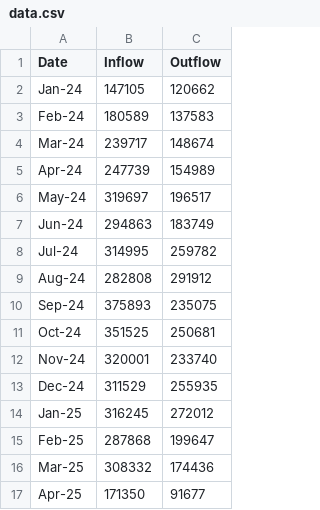
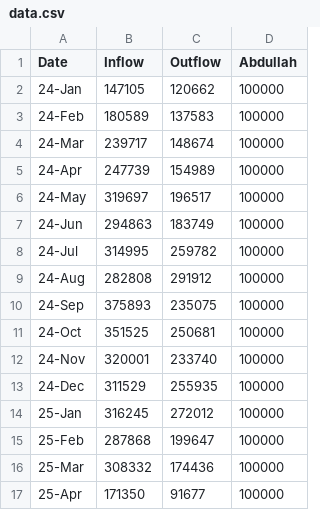
Before and after one commit to Abdallah-one/chart, a CSV file: data.csv, drawn as a sheet; the diff names each change by its address in the sheet, - before the commit and + after, or states it on an @@ line.

```diff
--- a/data.csv
+++ b/data.csv
+column D (Abdullah), rows 2-17: all 100000
-A2 (Date): Jan-24
+A2 (Date): 24-Jan
-A3 (Date): Feb-24
+A3 (Date): 24-Feb
-A4 (Date): Mar-24
+A4 (Date): 24-Mar
-A5 (Date): Apr-24
+A5 (Date): 24-Apr
-A6 (Date): May-24
+A6 (Date): 24-May
-A7 (Date): Jun-24
+A7 (Date): 24-Jun
-A8 (Date): Jul-24
+A8 (Date): 24-Jul
-A9 (Date): Aug-24
+A9 (Date): 24-Aug
-A10 (Date): Sep-24
+A10 (Date): 24-Sep
-A11 (Date): Oct-24
+A11 (Date): 24-Oct
-A12 (Date): Nov-24
+A12 (Date): 24-Nov
-A13 (Date): Dec-24
+A13 (Date): 24-Dec
-A14 (Date): Jan-25
+A14 (Date): 25-Jan
-A15 (Date): Feb-25
+A15 (Date): 25-Feb
-A16 (Date): Mar-25
+A16 (Date): 25-Mar
-A17 (Date): Apr-25
+A17 (Date): 25-Apr
```
Also changed, not shown: 1 other file.
